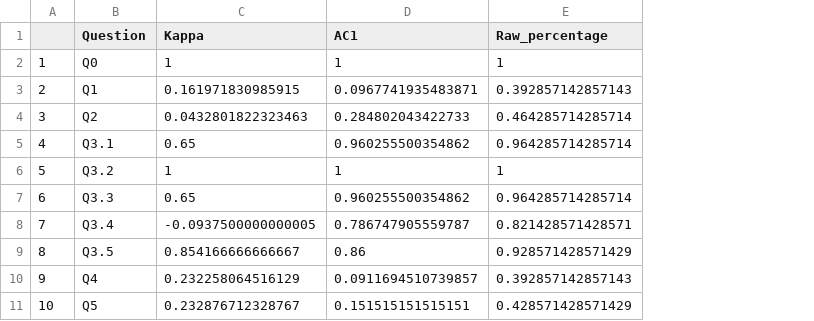
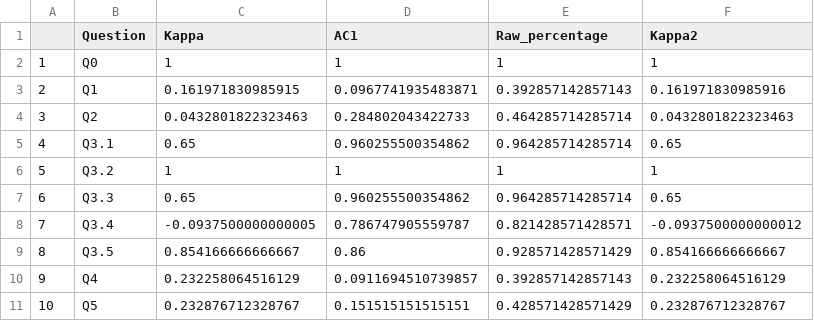
Before and after one commit to radchukv/SLR_ABMs_Ecology, a CSV file: output/Cohenkappa_calc.csv, drawn as a sheet; only a part is shown; the diff names each change by its address in the sheet, - before the commit and + after, or states it on an @@ line.

```diff
--- a/output/Cohenkappa_calc.csv
+++ b/output/Cohenkappa_calc.csv
+column F (Kappa2), rows 2-11: 1 | 0.161971830985916 | 0.0432801822323463 | 0.65 | 1 | 0.65 | -0.0937500000000012 | 0.854166666666667 | 0.232258064516129 | 0.232876712328767
```
Also changed, not shown: 2 other files.
